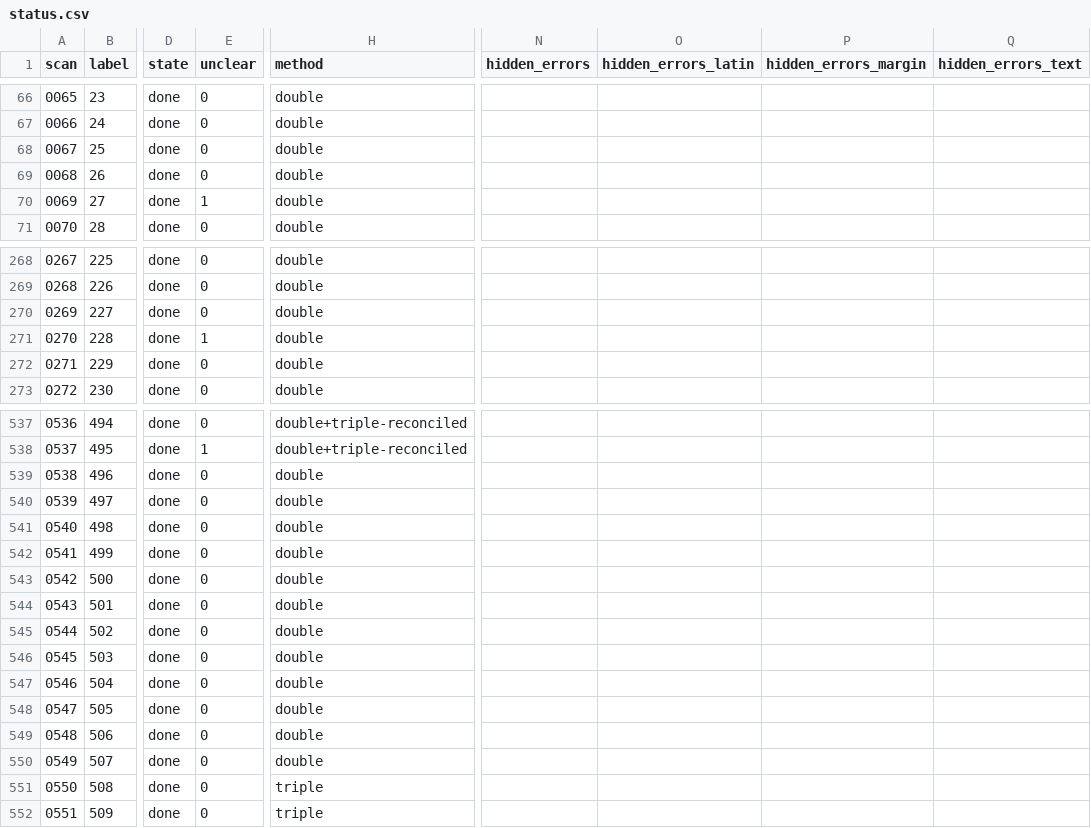
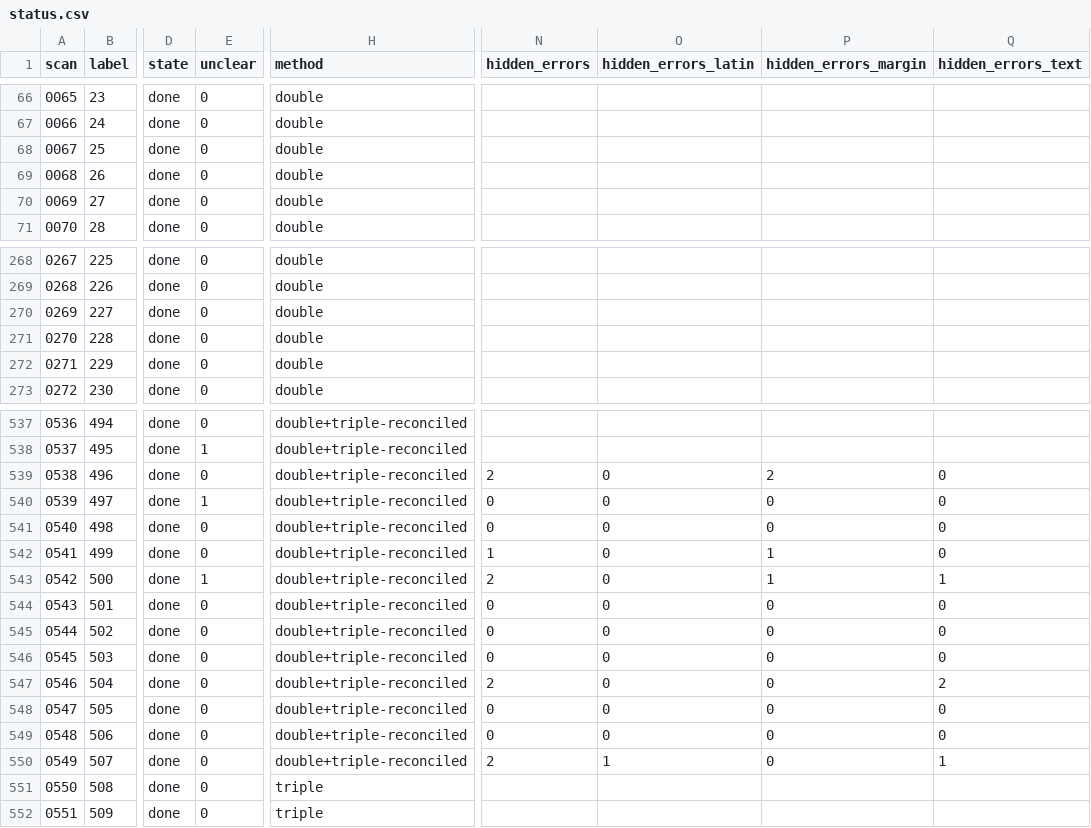
Before and after one commit to nfhours/library, a CSV file: books/cartari/_text/status.csv, drawn as a sheet; only a part is shown, gaps mark what is left out; the diff names each change by its address in the sheet, - before the commit and + after, or states it on an @@ line.

```diff
--- a/books/cartari/_text/status.csv
+++ b/books/cartari/_text/status.csv
-E70 (unclear): 1
+E70 (unclear): 0
-E271 (unclear): 1
+E271 (unclear): 0
-H539:H550 (method): double
+H539:H550 (method): double+triple-reconciled
-N539 (hidden_errors): (empty)
+N539 (hidden_errors): 2
-O539:O549 (hidden_errors_latin): (empty)
+O539:O549 (hidden_errors_latin): 0
-P539 (hidden_errors_margin): (empty)
+P539 (hidden_errors_margin): 2
-Q539:Q542 (hidden_errors_text): (empty)
+Q539:Q542 (hidden_errors_text): 0
-E540 (unclear): 0
+E540 (unclear): 1
-N540:N541 (hidden_errors): (empty)
+N540:N541 (hidden_errors): 0
-P540:P541 (hidden_errors_margin): (empty)
+P540:P541 (hidden_errors_margin): 0
-N542 (hidden_errors): (empty)
+N542 (hidden_errors): 1
-P542:P543 (hidden_errors_margin): (empty)
+P542:P543 (hidden_errors_margin): 1
-E543 (unclear): 0
+E543 (unclear): 1
-N543 (hidden_errors): (empty)
+N543 (hidden_errors): 2
-Q543 (hidden_errors_text): (empty)
+Q543 (hidden_errors_text): 1
-N544:N546 (hidden_errors): (empty)
+N544:N546 (hidden_errors): 0
-P544:P550 (hidden_errors_margin): (empty)
+P544:P550 (hidden_errors_margin): 0
-Q544:Q546 (hidden_errors_text): (empty)
+Q544:Q546 (hidden_errors_text): 0
-N547 (hidden_errors): (empty)
+N547 (hidden_errors): 2
-Q547 (hidden_errors_text): (empty)
+Q547 (hidden_errors_text): 2
-N548:N549 (hidden_errors): (empty)
+N548:N549 (hidden_errors): 0
-Q548:Q549 (hidden_errors_text): (empty)
+Q548:Q549 (hidden_errors_text): 0
-N550 (hidden_errors): (empty)
+N550 (hidden_errors): 2
-O550 (hidden_errors_latin): (empty)
+O550 (hidden_errors_latin): 1
-Q550 (hidden_errors_text): (empty)
+Q550 (hidden_errors_text): 1
```
Also changed, not shown: 15 other files.
